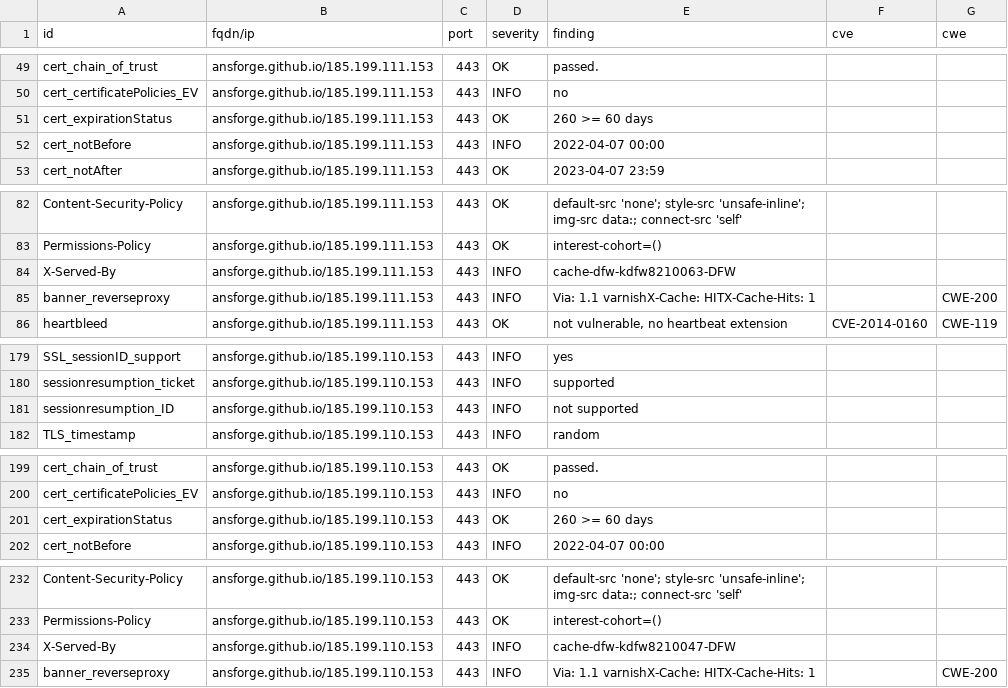
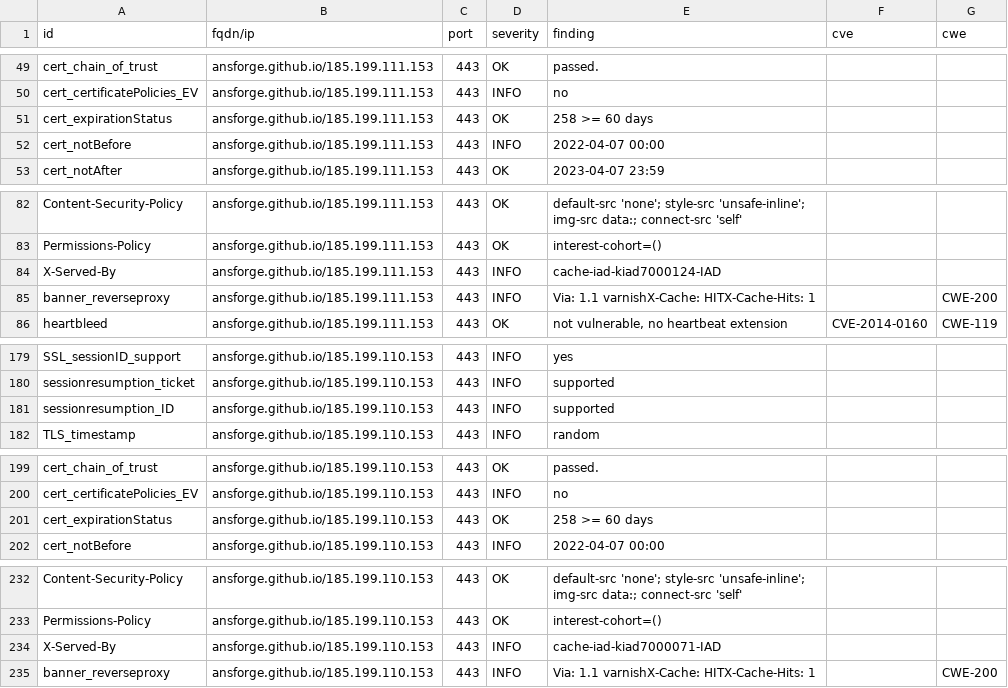
Before and after one commit to ansforge/dashlord, a CSV file: results/aHR0cHM6Ly9hbnNmb3JnZS5naXRodWIuaW8vRG9jdW1lbnRhdGlvbi8=/testssl.csv, drawn as a sheet; only a part is shown, gaps mark what is left out; the diff covers the shown part only.

```diff
--- a/results/aHR0cHM6Ly9hbnNmb3JnZS5naXRodWIuaW8vRG9jdW1lbnRhdGlvbi8=/testssl.csv
+++ b/results/aHR0cHM6Ly9hbnNmb3JnZS5naXRodWIuaW8vRG9jdW1lbnRhdGlvbi8=/testssl.csv
@@ -50,3 +50,3 @@
 "cert_certificatePolicies_EV","ansforge.github.io/185.199.111.153","443","INFO","no","",""
-"cert_expirationStatus","ansforge.github.io/185.199.111.153","443","OK","260 >= 60 days","",""
+"cert_expirationStatus","ansforge.github.io/185.199.111.153","443","OK","258 >= 60 days","",""
 "cert_notBefore","ansforge.github.io/185.199.111.153","443","INFO","2022-04-07 00:00","",""
@@ -83,3 +83,3 @@
 "Permissions-Policy","ansforge.github.io/185.199.111.153","443","OK","interest-cohort=()","",""
-"X-Served-By","ansforge.github.io/185.199.111.153","443","INFO","cache-dfw-kdfw8210063-DFW","",""
+"X-Served-By","ansforge.github.io/185.199.111.153","443","INFO","cache-iad-kiad7000124-IAD","",""
 "banner_reverseproxy","ansforge.github.io/185.199.111.153","443","INFO","Via: 1.1 varnishX-Cache: HITX-Cache-Hits: 1","","CWE-200"
@@ -180,3 +180,3 @@
 "sessionresumption_ticket","ansforge.github.io/185.199.110.153","443","INFO","supported","",""
-"sessionresumption_ID","ansforge.github.io/185.199.110.153","443","INFO","not supported","",""
+"sessionresumption_ID","ansforge.github.io/185.199.110.153","443","INFO","supported","",""
 "TLS_timestamp","ansforge.github.io/185.199.110.153","443","INFO","random","",""
@@ -200,3 +200,3 @@
 "cert_certificatePolicies_EV","ansforge.github.io/185.199.110.153","443","INFO","no","",""
-"cert_expirationStatus","ansforge.github.io/185.199.110.153","443","OK","260 >= 60 days","",""
+"cert_expirationStatus","ansforge.github.io/185.199.110.153","443","OK","258 >= 60 days","",""
 "cert_notBefore","ansforge.github.io/185.199.110.153","443","INFO","2022-04-07 00:00","",""
@@ -233,3 +233,3 @@
 "Permissions-Policy","ansforge.github.io/185.199.110.153","443","OK","interest-cohort=()","",""
-"X-Served-By","ansforge.github.io/185.199.110.153","443","INFO","cache-dfw-kdfw8210047-DFW","",""
+"X-Served-By","ansforge.github.io/185.199.110.153","443","INFO","cache-iad-kiad7000071-IAD","",""
 "banner_reverseproxy","ansforge.github.io/185.199.110.153","443","INFO","Via: 1.1 varnishX-Cache: HITX-Cache-Hits: 1","","CWE-200"
```
Also changed, not shown: 18 edited cells elsewhere in this file, 11 other files.
